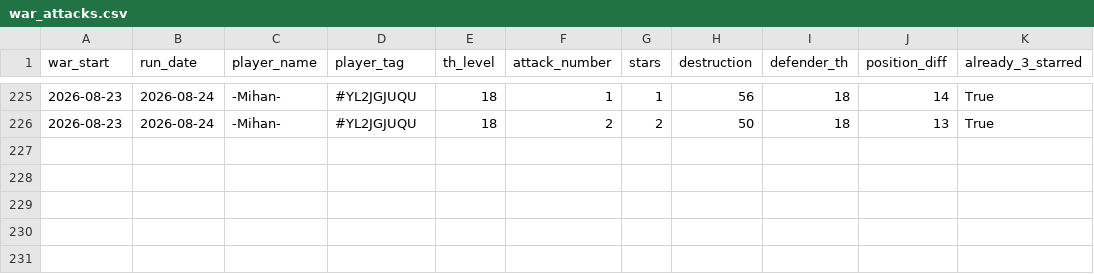
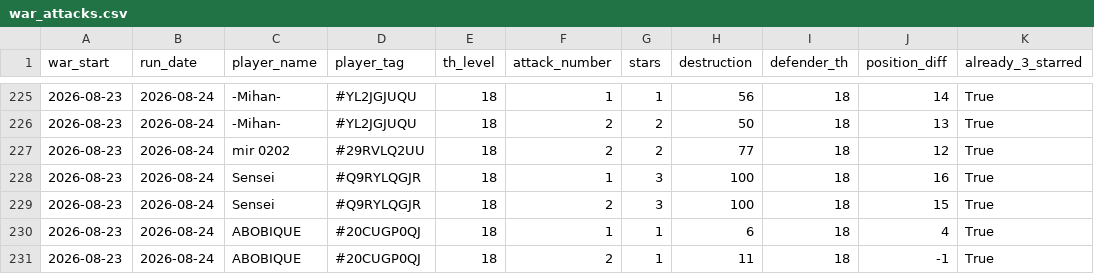
Before and after one commit to irisMoonwhisper/clash-of-clansh-scripts, a CSV file: war_attacks.csv, drawn as a sheet; only a part is shown, gaps mark what is left out.

```diff
--- a/war_attacks.csv
+++ b/war_attacks.csv
@@ -226 +226,6 @@ war_start;run_date;player_name;player_tag;th_level;attack_number;stars;destructi
 2026-08-23;2026-08-24;-Mihan-;#YL2JGJUQU;18;2;2;50;18;13;True
+2026-08-23;2026-08-24;mir 0202;#29RVLQ2UU;18;2;2;77;18;12;True
+2026-08-23;2026-08-24;Sensei;#Q9RYLQGJR;18;1;3;100;18;16;True
+2026-08-23;2026-08-24;Sensei;#Q9RYLQGJR;18;2;3;100;18;15;True
+2026-08-23;2026-08-24;ABOBIQUE;#20CUGP0QJ;18;1;1;6;18;4;True
+2026-08-23;2026-08-24;ABOBIQUE;#20CUGP0QJ;18;2;1;11;18;-1;True
```
Also changed, not shown: war_defenses.csv.
